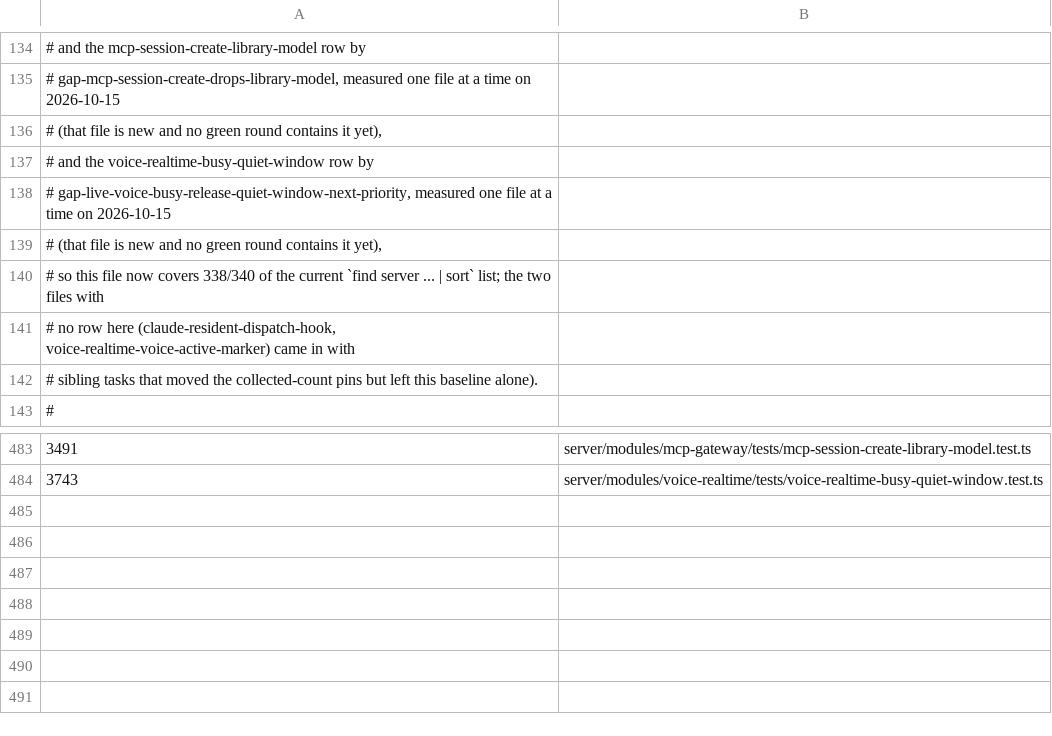
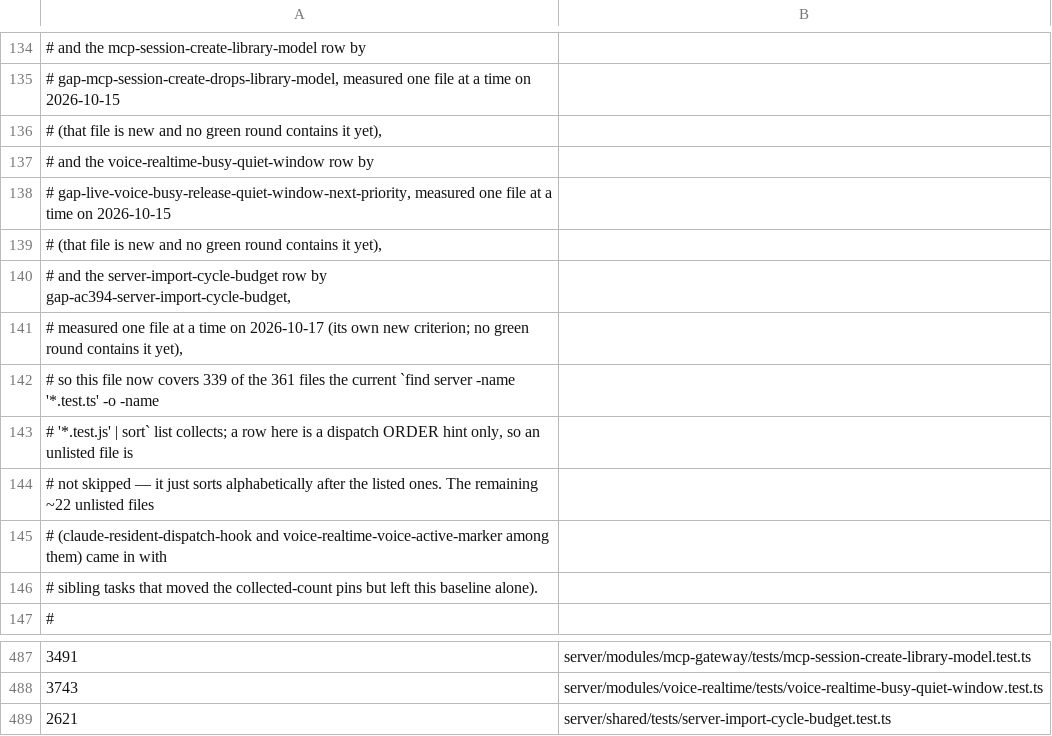
Before and after one commit to Chuwhyangle/claudecodeui, a TSV file: scripts/suite-duration-baseline.tsv, drawn as a sheet; only a part is shown, gaps mark what is left out.

```diff
--- a/scripts/suite-duration-baseline.tsv
+++ b/scripts/suite-duration-baseline.tsv
@@ -139,4 +139,8 @@
 #   (that file is new and no green round contains it yet),
-# so this file now covers 338/340 of the current `find server ... | sort` list; the two files with
-# no row here (claude-resident-dispatch-hook, voice-realtime-voice-active-marker) came in with
+#   and the server-import-cycle-budget row by gap-ac394-server-import-cycle-budget,
+#   measured one file at a time on 2026-10-17 (its own new criterion; no green round contains it yet),
+# so this file now covers 339 of the 361 files the current `find server -name '*.test.ts' -o -name
+# '*.test.js' | sort` list collects; a row here is a dispatch ORDER hint only, so an unlisted file is
+# not skipped — it just sorts alphabetically after the listed ones. The remaining ~22 unlisted files
+# (claude-resident-dispatch-hook and voice-realtime-voice-active-marker among them) came in with
 # sibling tasks that moved the collected-count pins but left this baseline alone).
@@ -484 +488,2 @@
 3743	server/modules/voice-realtime/tests/voice-realtime-busy-quiet-window.test.ts
+2621	server/shared/tests/server-import-cycle-budget.test.ts
```
Also changed, not shown: 3 other files.
